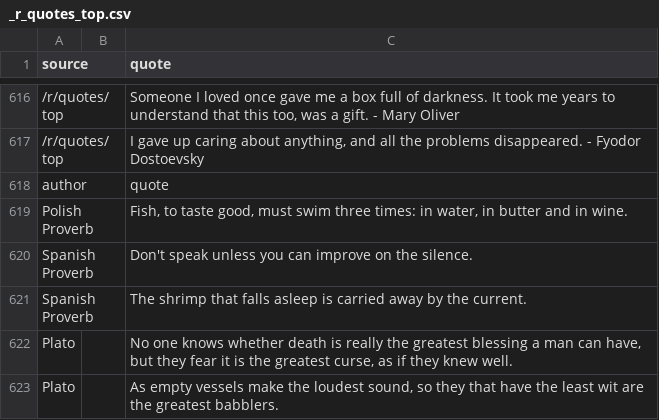
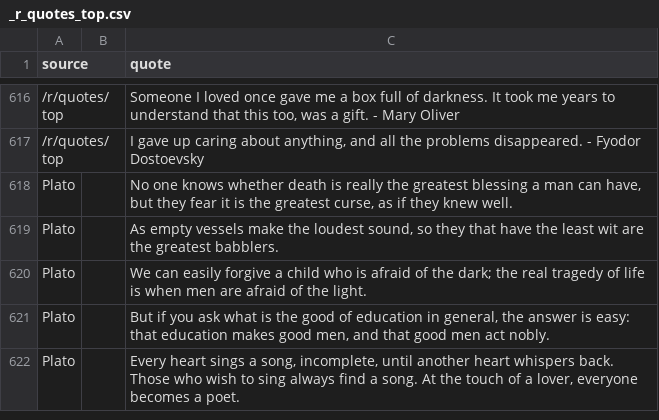
Before and after one commit to trvny/trvny, a CSV file: stuff/quotes/_r_quotes_top.csv, drawn as a sheet; only a part is shown, gaps mark what is left out; the shorter side is filled out with more unchanged rows.

Commit message:
Remove quotes from _r_quotes_top.csv
Removed several quotes from the top of the quotes CSV file.

```diff
--- a/stuff/quotes/_r_quotes_top.csv
+++ b/stuff/quotes/_r_quotes_top.csv
@@ -617,6 +617,2 @@ source||quote
 /r/quotes/top||I gave up caring about anything, and all the problems disappeared. - Fyodor Dostoevsky
-author||quote
-Polish Proverb||Fish, to taste good, must swim three times: in water, in butter and in wine.
-Spanish Proverb||Don't speak unless you can improve on the silence.
-Spanish Proverb||The shrimp that falls asleep is carried away by the current.
 Plato||No one knows whether death is really the greatest blessing a man can have, but they fear it is the greatest curse, as if they knew well.
```
